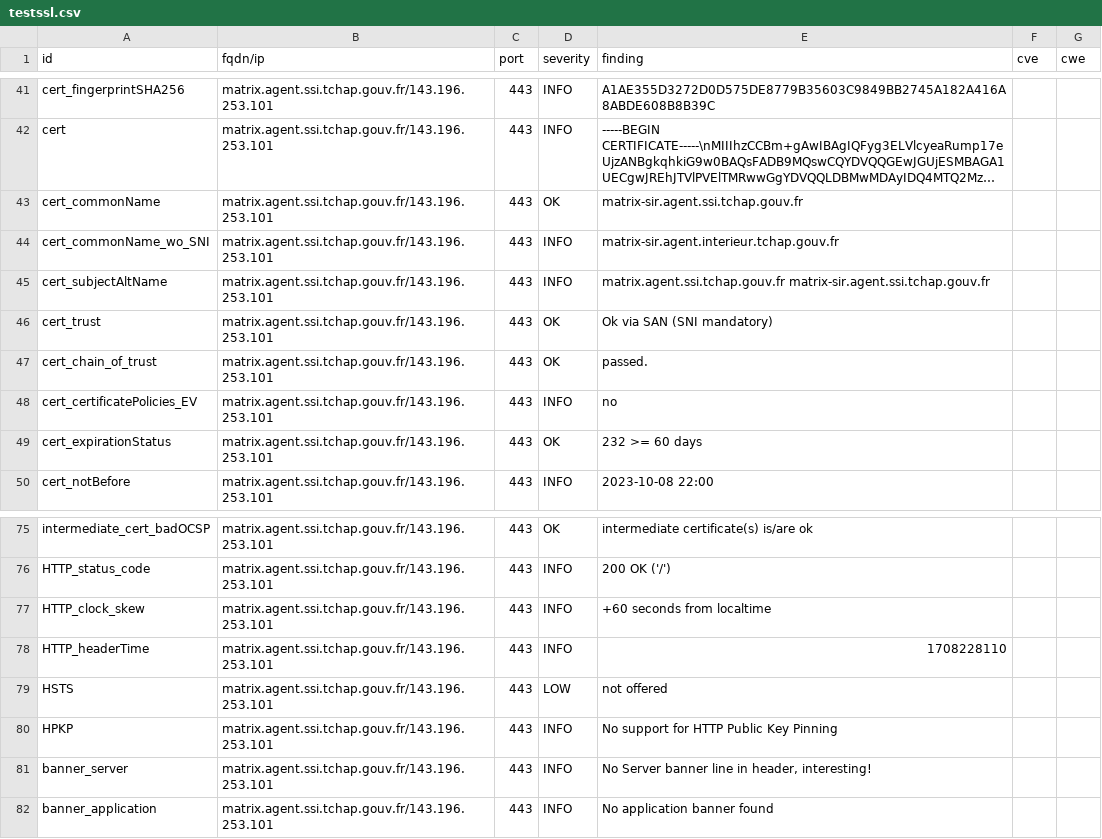
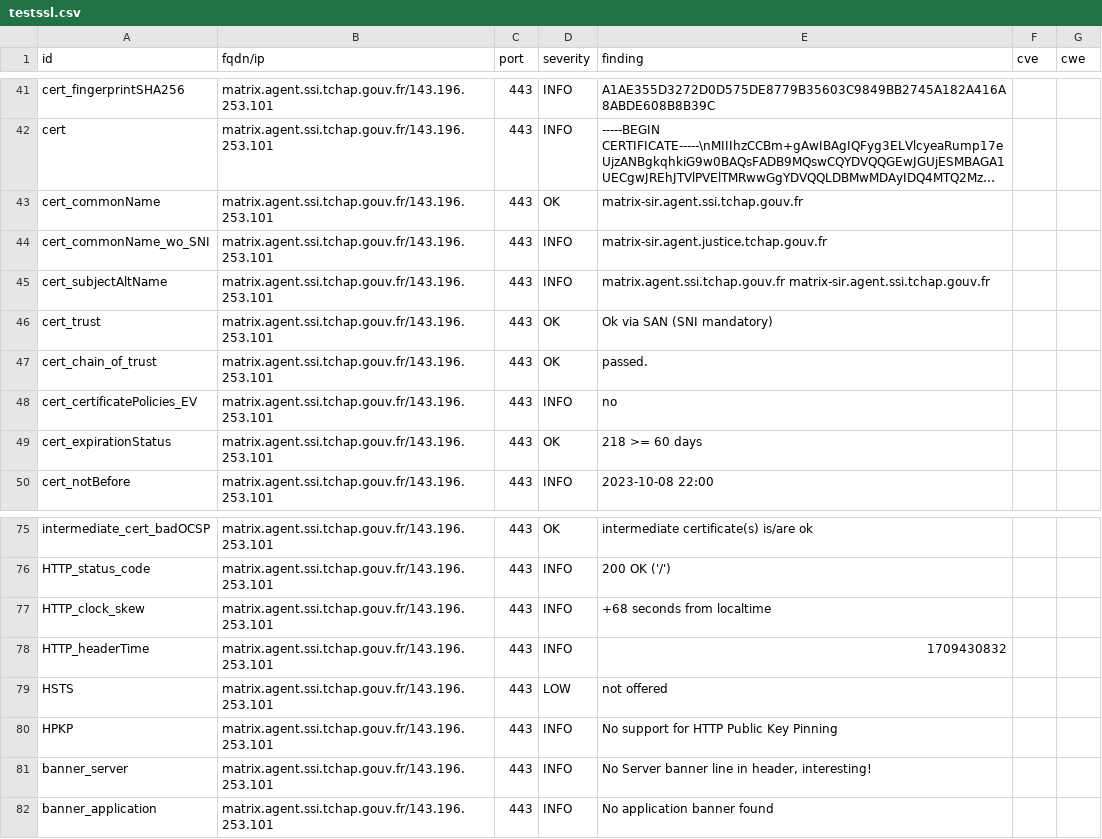
Before and after one commit to tchapgouv/dashlord, a CSV file: results/aHR0cHM6Ly9tYXRyaXguYWdlbnQuc3NpLnRjaGFwLmdvdXYuZnI=/testssl.csv, drawn as a sheet; only a part is shown, gaps mark what is left out; long unchanged cells end in ….

Commit message:
update: https://matrix.agent.ssi.tchap.gouv.fr

```diff
--- a/results/aHR0cHM6Ly9tYXRyaXguYWdlbnQuc3NpLnRjaGFwLmdvdXYuZnI=/testssl.csv
+++ b/results/aHR0cHM6Ly9tYXRyaXguYWdlbnQuc3NpLnRjaGFwLmdvdXYuZnI=/testssl.csv
@@ -43,3 +43,3 @@
 "cert_commonName","matrix.agent.ssi.tchap.gouv.fr/143.196.253.101","443","OK","matrix-sir.agent.ssi.tchap.gouv.fr","",""
-"cert_commonName_wo_SNI","matrix.agent.ssi.tchap.gouv.fr/143.196.253.101","443","INFO","matrix-sir.agent.interieur.tchap.gouv.fr","",""
+"cert_commonName_wo_SNI","matrix.agent.ssi.tchap.gouv.fr/143.196.253.101","443","INFO","matrix-sir.agent.justice.tchap.gouv.fr","",""
 "cert_subjectAltName","matrix.agent.ssi.tchap.gouv.fr/143.196.253.101","443","INFO","matrix.agent.ssi.tchap.gouv.fr matrix-sir.agent.ssi.tchap.gouv.fr","",""
@@ -48,3 +48,3 @@
 "cert_certificatePolicies_EV","matrix.agent.ssi.tchap.gouv.fr/143.196.253.101","443","INFO","no","",""
-"cert_expirationStatus","matrix.agent.ssi.tchap.gouv.fr/143.196.253.101","443","OK","232 >= 60 days","",""
+"cert_expirationStatus","matrix.agent.ssi.tchap.gouv.fr/143.196.253.101","443","OK","218 >= 60 days","",""
 "cert_notBefore","matrix.agent.ssi.tchap.gouv.fr/143.196.253.101","443","INFO","2023-10-08 22:00","",""
@@ -76,4 +76,4 @@
 "HTTP_status_code","matrix.agent.ssi.tchap.gouv.fr/143.196.253.101","443","INFO","200 OK ('/')","",""
-"HTTP_clock_skew","matrix.agent.ssi.tchap.gouv.fr/143.196.253.101","443","INFO","+60 seconds from localtime","",""
-"HTTP_headerTime","matrix.agent.ssi.tchap.gouv.fr/143.196.253.101","443","INFO","1708228110","",""
+"HTTP_clock_skew","matrix.agent.ssi.tchap.gouv.fr/143.196.253.101","443","INFO","+68 seconds from localtime","",""
+"HTTP_headerTime","matrix.agent.ssi.tchap.gouv.fr/143.196.253.101","443","INFO","1709430832","",""
 "HSTS","matrix.agent.ssi.tchap.gouv.fr/143.196.253.101","443","LOW","not offered","",""
```
Also changed, not shown: 12 other files.
